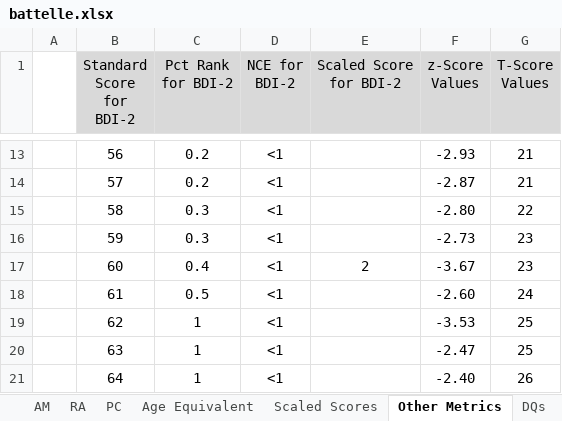
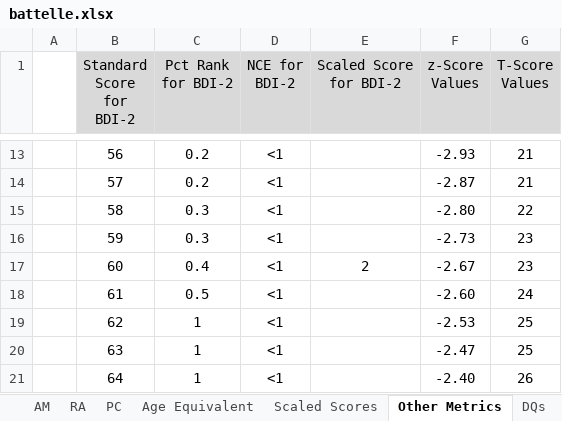
Before and after one commit to gdlabs-1234/batelle, an Excel workbook: battelle.xlsx, sheet Other Metrics, drawn as a sheet; only a part is shown, gaps mark what is left out; values as stored, in another font and other column widths than the file's, no borders; the diff names each change by its address in the sheet, - before the commit and + after, or states it on an @@ line.

Commit message:
Correct scaled score lookup on PI Change age delay to >=0 and format to percent Correct z-score in 2 places. Reorder tabs to match paper sheet

```diff
--- a/battelle.xlsx (sheet Other Metrics)
+++ b/battelle.xlsx (sheet Other Metrics)
-F17 (z-Score Values): -3.67
+F17 (z-Score Values): -2.67
-F19 (z-Score Values): -3.53
+F19 (z-Score Values): -2.53
```
Also changed, not shown: sheet Summary, sheet Scaled Scores, sheet DQs, other sheet tabs, formulas that keep their value.
